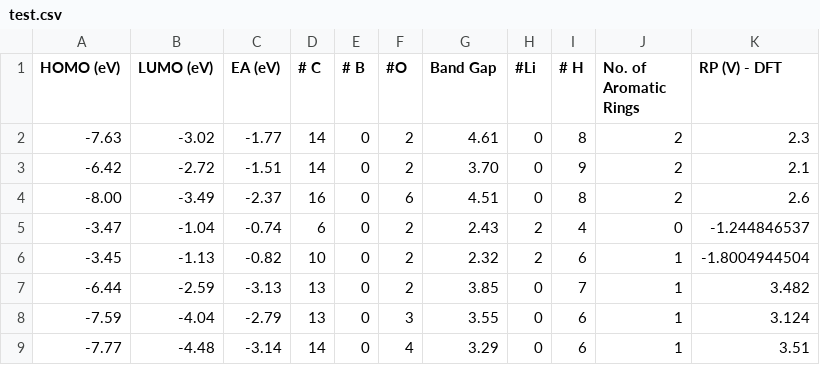
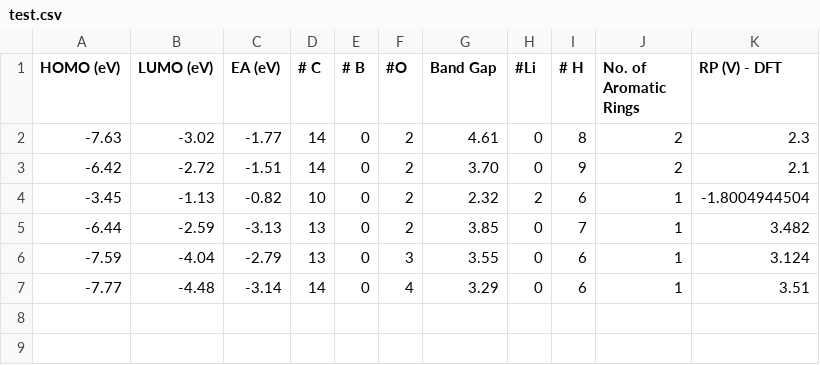
Before and after one commit to robert-kuramshin/dft-machine-learning, a CSV file: data/battery/test.csv, drawn as a sheet; the diff names each change by its address in the sheet, - before the commit and + after, or states it on an @@ line.

Commit message:
battery test values

```diff
--- a/data/battery/test.csv
+++ b/data/battery/test.csv
-row 4: -8.00 | -3.49 | -2.37 | 16 | 0 | 6 | 4.51 | 0 | 8 | 2 | 2.6
-row 5: -3.47 | -1.04 | -0.74 | 6 | 0 | 2 | 2.43 | 2 | 4 | 0 | -1.244846537
```
